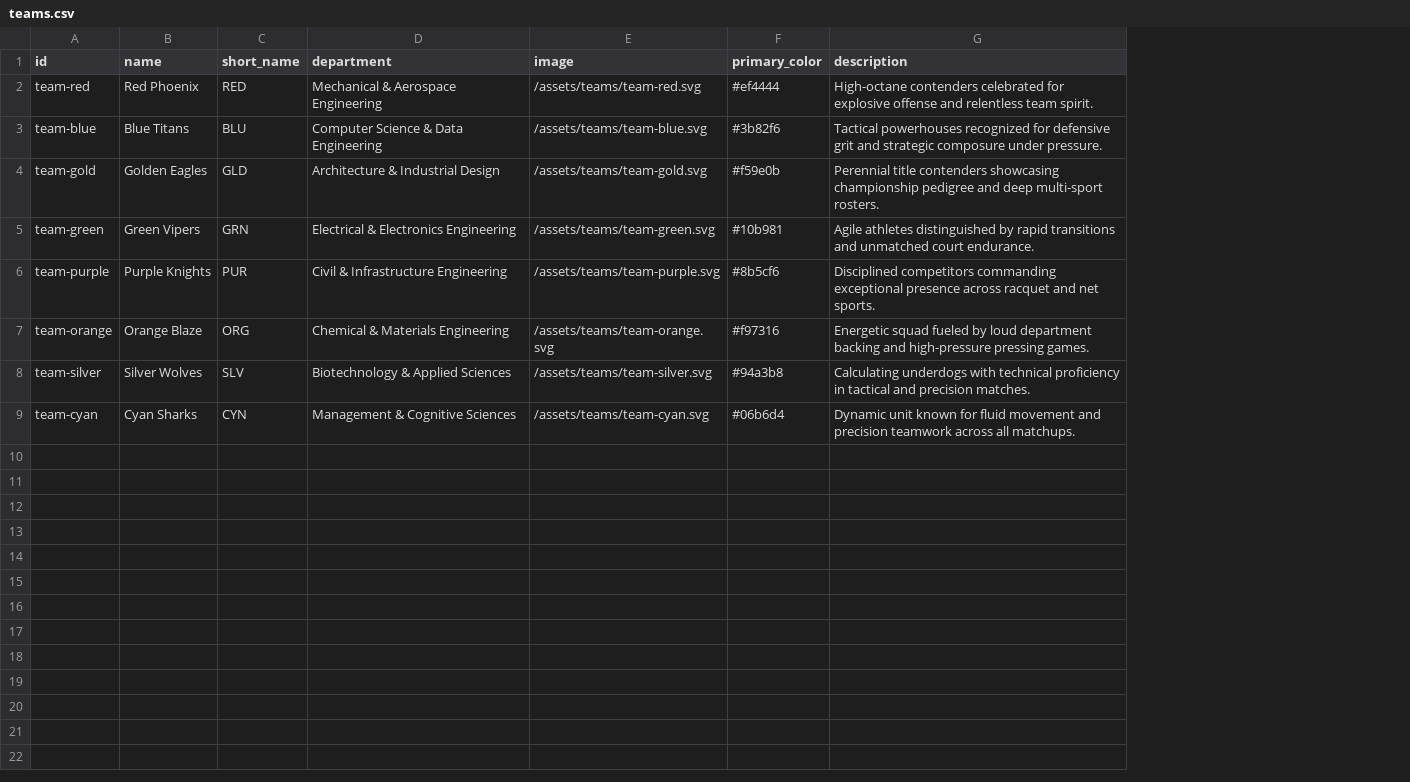
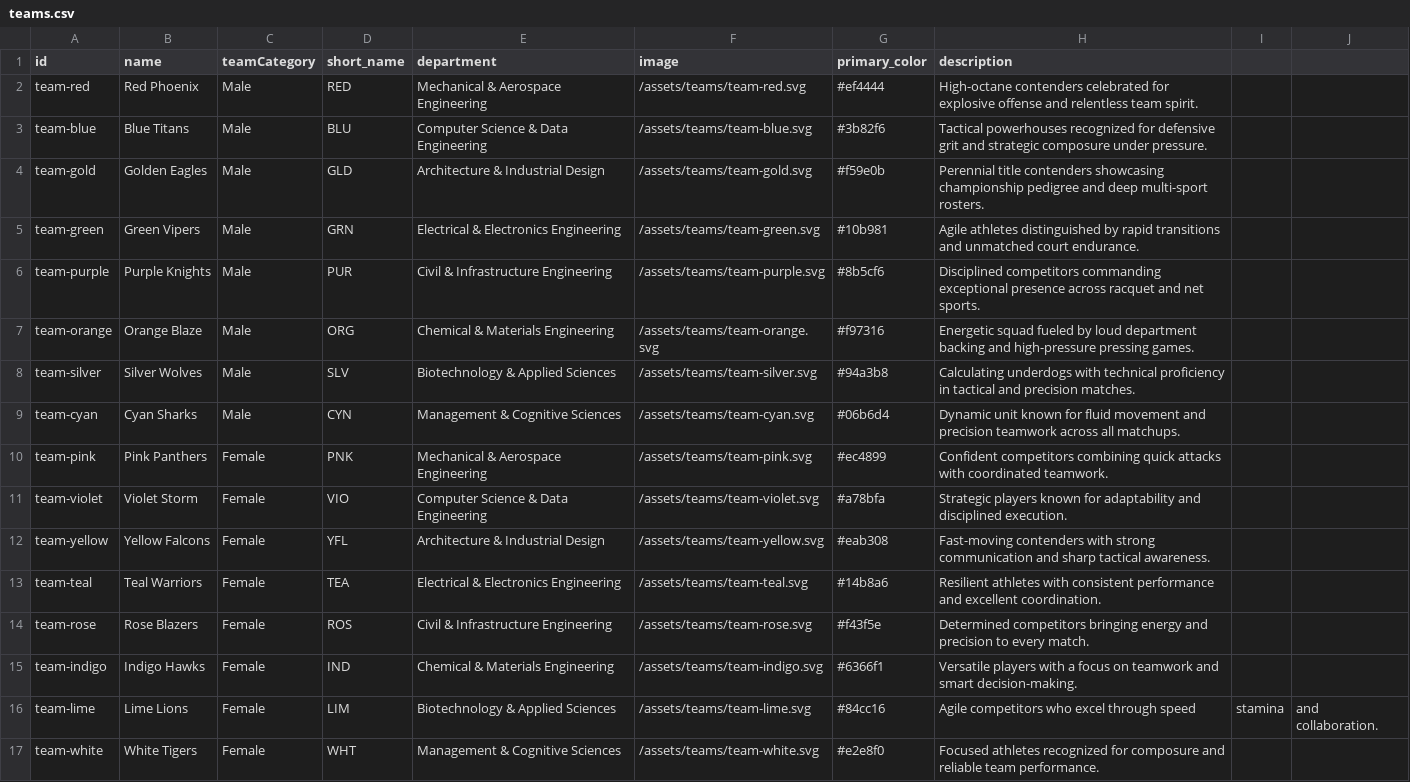
Before and after one commit to HiggsBoson0906/General-Championship-2026, a CSV file: public/data/teams.csv, drawn as a sheet; the diff names each change by its address in the sheet, - before the commit and + after, or states it on an @@ line.

```diff
--- a/public/data/teams.csv
+++ b/public/data/teams.csv
+column C (teamCategory), rows 2-9: all Male
+column I, empty
+column J, empty
+row 10: team-pink | Pink Panthers | Female | PNK | Mechanical & Aerospace Engineering | /assets/teams/team-pink.svg | #ec4899 | Confident competitors combining quick attacks with coordinated teamwork.
+row 11: team-violet | Violet Storm | Female | VIO | Computer Science & Data Engineering | /assets/teams/team-violet.svg | #a78bfa | Strategic players known for adaptability and disciplined execution.
+row 12: team-yellow | Yellow Falcons | Female | YFL | Architecture & Industrial Design | /assets/teams/team-yellow.svg | #eab308 | Fast-moving contenders with strong communication and sharp tactical awareness.
+row 13: team-teal | Teal Warriors | Female | TEA | Electrical & Electronics Engineering | /assets/teams/team-teal.svg | #14b8a6 | Resilient athletes with consistent performance and excellent coordination.
+row 14: team-rose | Rose Blazers | Female | ROS | Civil & Infrastructure Engineering | /assets/teams/team-rose.svg | #f43f5e | Determined competitors bringing energy and precision to every match.
+row 15: team-indigo | Indigo Hawks | Female | IND | Chemical & Materials Engineering | /assets/teams/team-indigo.svg | #6366f1 | Versatile players with a focus on teamwork and smart decision-making.
+row 16: team-lime | Lime Lions | Female | LIM | Biotechnology & Applied Sciences | /assets/teams/team-lime.svg | #84cc16 | Agile competitors who excel through speed | stamina | and collaboration.
+row 17: team-white | White Tigers | Female | WHT | Management & Cognitive Sciences | /assets/teams/team-white.svg | #e2e8f0 | Focused athletes recognized for composure and reliable team performance.
```
Also changed, not shown: public/data/sports.csv, 51 other files.
